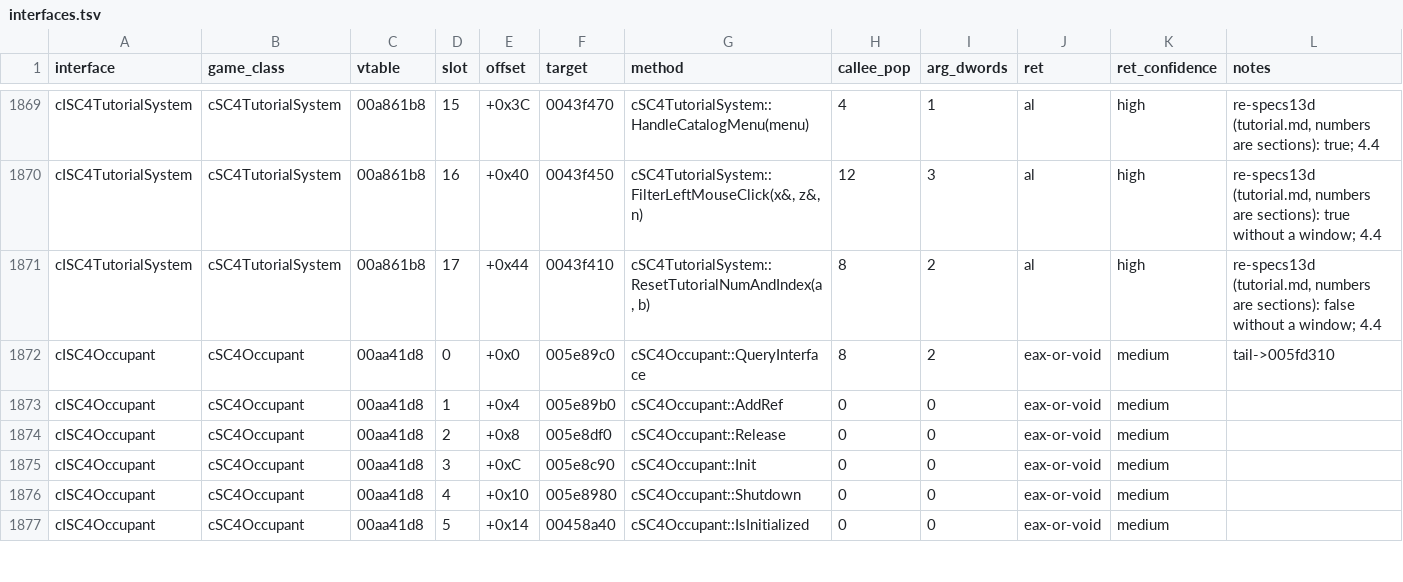
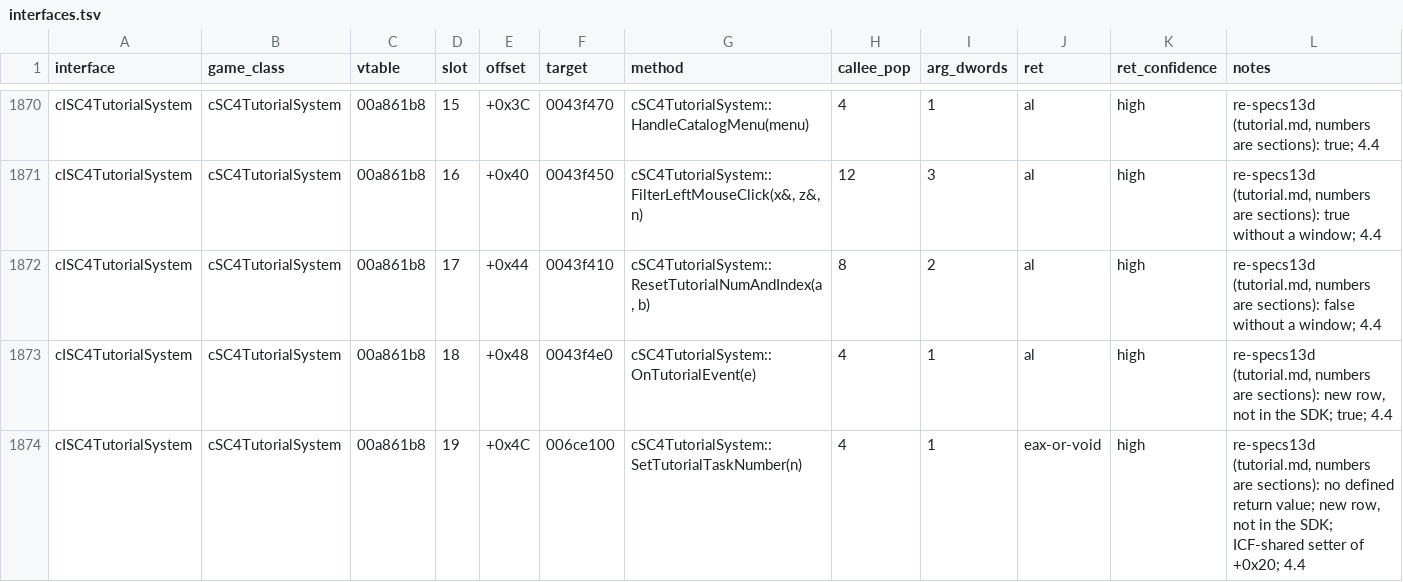
Before and after one commit to LucaSammartino/OpenSC4, a TSV file: docs/abi/interfaces.tsv, drawn as a sheet; only a part is shown, gaps mark what is left out; the shorter side is filled out with more unchanged rows; the diff covers the shown part only.

```diff
--- a/docs/abi/interfaces.tsv
+++ b/docs/abi/interfaces.tsv
@@ -1871 +1872,3 @@ cISC4TutorialSystem	cSC4TutorialSystem	00a861b8	16	+0x40	0043f450	cSC4TutorialSy
 cISC4TutorialSystem	cSC4TutorialSystem	00a861b8	17	+0x44	0043f410	cSC4TutorialSystem::ResetTutorialNumAndIndex(a, b)	8	2	al	high	re-specs13d (tutorial.md, numbers are sections): false without a window; 4.4
+cISC4TutorialSystem	cSC4TutorialSystem	00a861b8	18	+0x48	0043f4e0	cSC4TutorialSystem::OnTutorialEvent(e)	4	1	al	high	re-specs13d (tutorial.md, numbers are sections): new row, not in the SDK; true; 4.4
+cISC4TutorialSystem	cSC4TutorialSystem	00a861b8	19	+0x4C	006ce100	cSC4TutorialSystem::SetTutorialTaskNumber(n)	4	1	eax-or-void	high	re-specs13d (tutorial.md, numbers are sections): no defined return value; new row, not in the SDK; ICF-shared setter of +0x20; 4.4
```
Also changed, not shown: 4 added rows elsewhere in this file, 5 other files.
